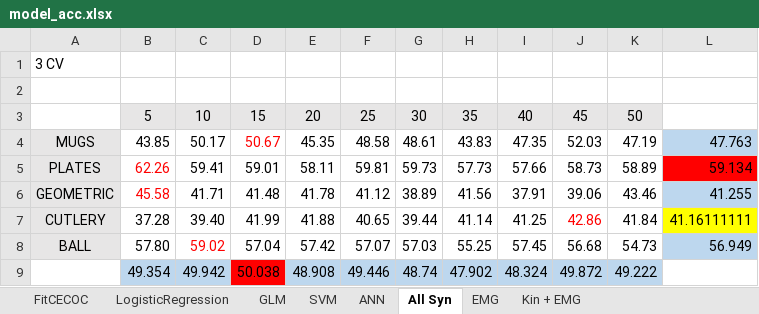
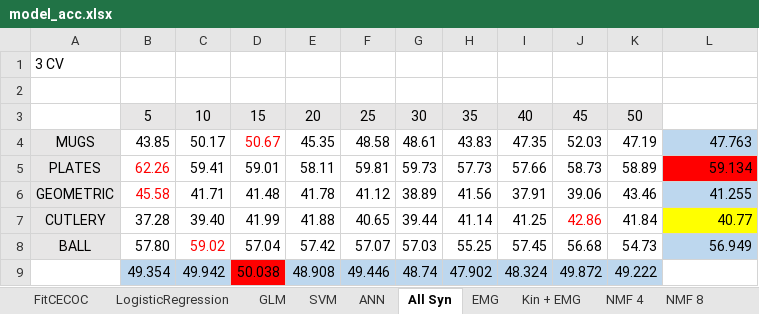
Before and after one commit to JayroMartinez/ObjectRecognition, an Excel workbook: PRESENTATIONS/model_acc.xlsx, sheet All Syn, drawn as a sheet; values as stored, in another font and other column widths than the file's, no borders; the diff names each change by its address in the sheet, - before the commit and + after, or states it on an @@ line.

```diff
--- a/PRESENTATIONS/model_acc.xlsx (sheet All Syn)
+++ b/PRESENTATIONS/model_acc.xlsx (sheet All Syn)
+sheet tab: NMF 4
+sheet tab: NMF 8
-L7: 41.16111111
+L7: 40.77
```
Also changed, not shown: sheet SVM, sheet Kin + EMG, sheet ANN, sheet EMG, other sheet tabs.
